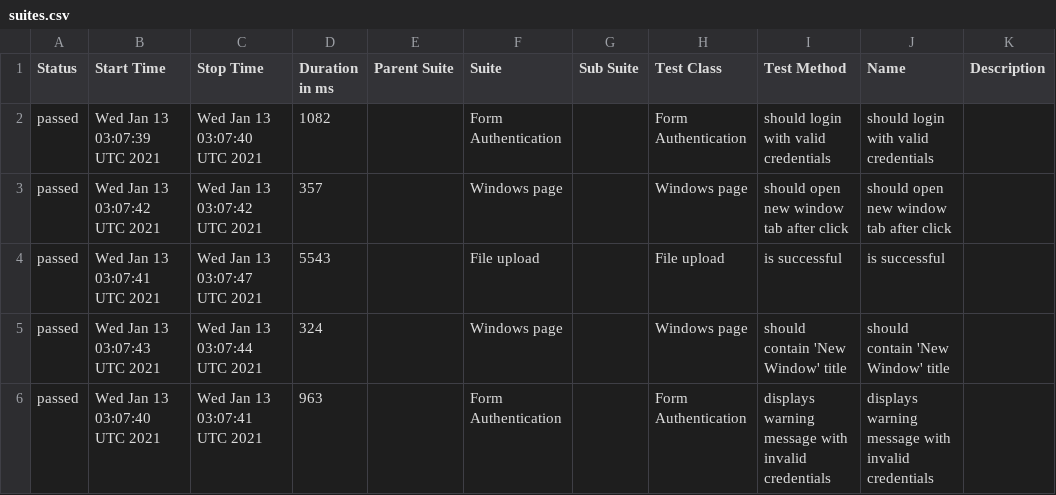
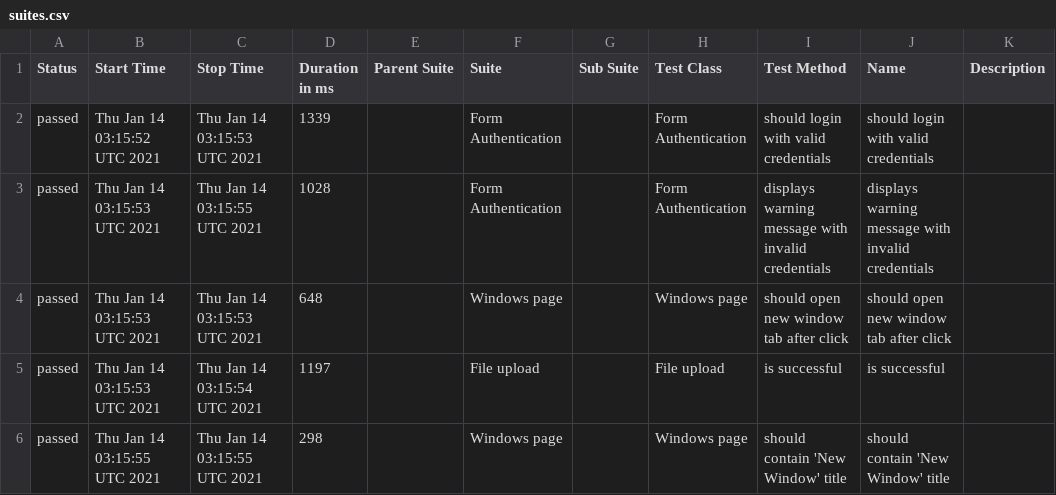
Before and after one commit to isandratskiy/webdriverio5-typescript-draft, a CSV file: data/suites.csv, drawn as a sheet.

```diff
--- a/data/suites.csv
+++ b/data/suites.csv
@@ -1,6 +1,6 @@
 "Status","Start Time","Stop Time","Duration in ms","Parent Suite","Suite","Sub Suite","Test Class","Test Method","Name","Description"
-"passed","Wed Jan 13 03:07:39 UTC 2021","Wed Jan 13 03:07:40 UTC 2021","1082","","Form Authentication","","Form Authentication","should login with valid credentials","should login with valid credentials",""
-"passed","Wed Jan 13 03:07:42 UTC 2021","Wed Jan 13 03:07:42 UTC 2021","357","","Windows page","","Windows page","should open new window tab after click","should open new window tab after click",""
-"passed","Wed Jan 13 03:07:41 UTC 2021","Wed Jan 13 03:07:47 UTC 2021","5543","","File upload","","File upload","is successful","is successful",""
-"passed","Wed Jan 13 03:07:43 UTC 2021","Wed Jan 13 03:07:44 UTC 2021","324","","Windows page","","Windows page","should contain 'New Window' title","should contain 'New Window' title",""
-"passed","Wed Jan 13 03:07:40 UTC 2021","Wed Jan 13 03:07:41 UTC 2021","963","","Form Authentication","","Form Authentication","displays warning message with invalid credentials","displays warning message with invalid credentials",""
+"passed","Thu Jan 14 03:15:52 UTC 2021","Thu Jan 14 03:15:53 UTC 2021","1339","","Form Authentication","","Form Authentication","should login with valid credentials","should login with valid credentials",""
+"passed","Thu Jan 14 03:15:53 UTC 2021","Thu Jan 14 03:15:55 UTC 2021","1028","","Form Authentication","","Form Authentication","displays warning message with invalid credentials","displays warning message with invalid credentials",""
+"passed","Thu Jan 14 03:15:53 UTC 2021","Thu Jan 14 03:15:53 UTC 2021","648","","Windows page","","Windows page","should open new window tab after click","should open new window tab after click",""
+"passed","Thu Jan 14 03:15:53 UTC 2021","Thu Jan 14 03:15:54 UTC 2021","1197","","File upload","","File upload","is successful","is successful",""
+"passed","Thu Jan 14 03:15:55 UTC 2021","Thu Jan 14 03:15:55 UTC 2021","298","","Windows page","","Windows page","should contain 'New Window' title","should contain 'New Window' title",""
```
Also changed, not shown: 18 other files.
